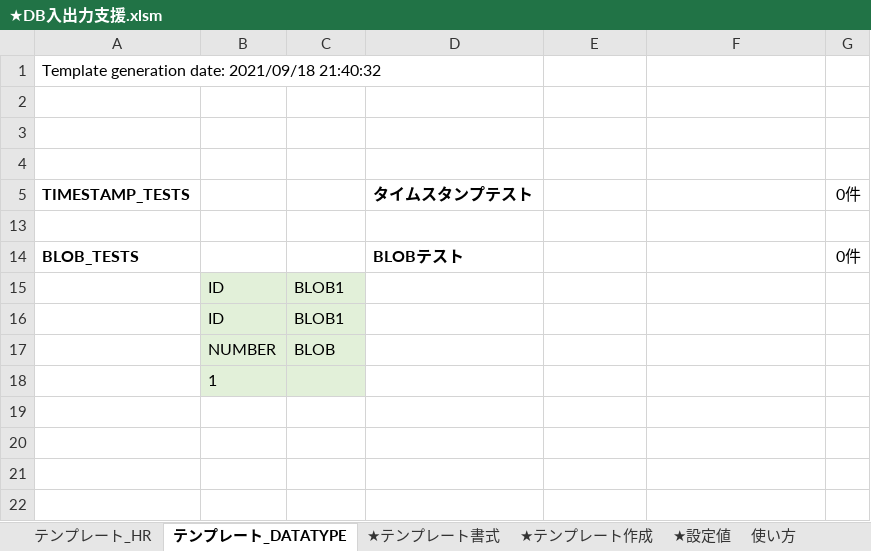
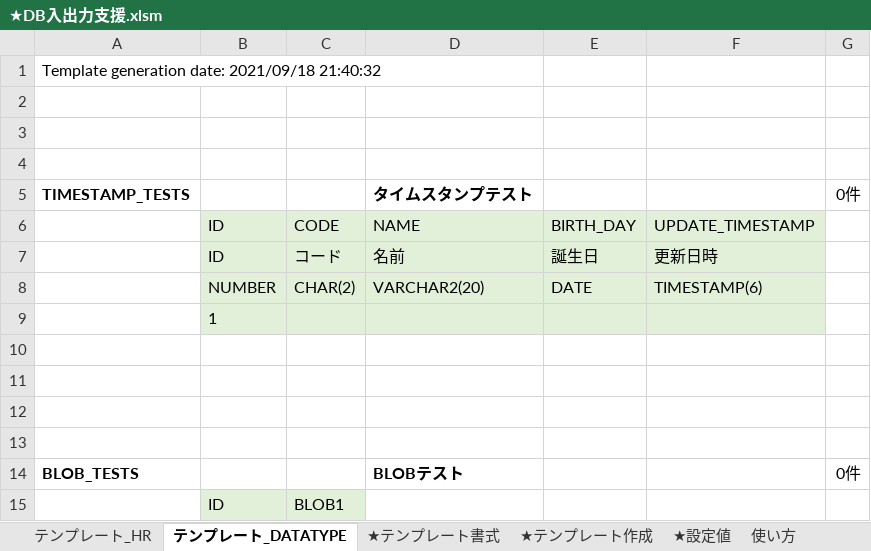
Before and after one commit to tom4989/excelDBInput-OutputAssistMacro, an Excel workbook: bin/★DB入出力支援.xlsm, sheet テンプレート_DATATYPE, drawn as a sheet; only a part is shown; the shorter side is filled out with more unchanged rows; values as stored, in another font and other column widths than the file's, no borders; the diff names each change by its address in the sheet, - before the commit and + after, or states it on an @@ line.

```diff
--- a/bin/★DB入出力支援.xlsm (sheet テンプレート_DATATYPE)
+++ b/bin/★DB入出力支援.xlsm (sheet テンプレート_DATATYPE)
@@ row 6 unhidden:  | ID | CODE | NAME | BIRTH_DAY | UPDATE_TIMESTAMP @@
@@ row 7 unhidden:  | ID | コード | 名前 | 誕生日 | 更新日時 @@
@@ row 8 unhidden:  | NUMBER | CHAR(2) | VARCHAR2(20) | DATE | TIMESTAMP(6) @@
@@ row 9 unhidden:  | 1 @@
+row 10: (empty)
+row 11: (empty)
+row 12: (empty)
```
Also changed, not shown: 2 other files.
